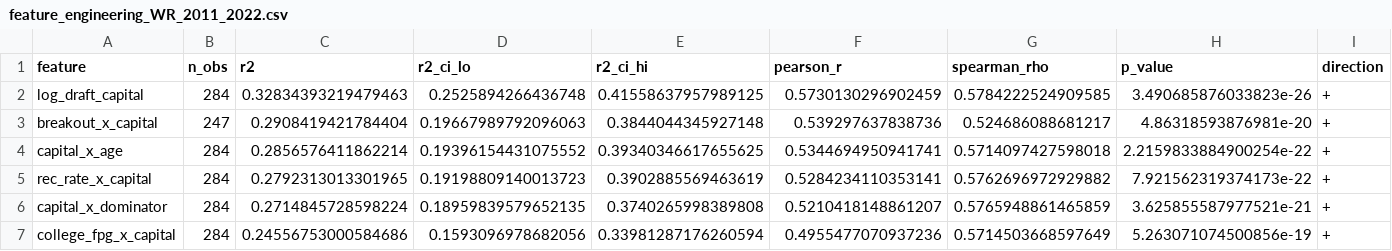
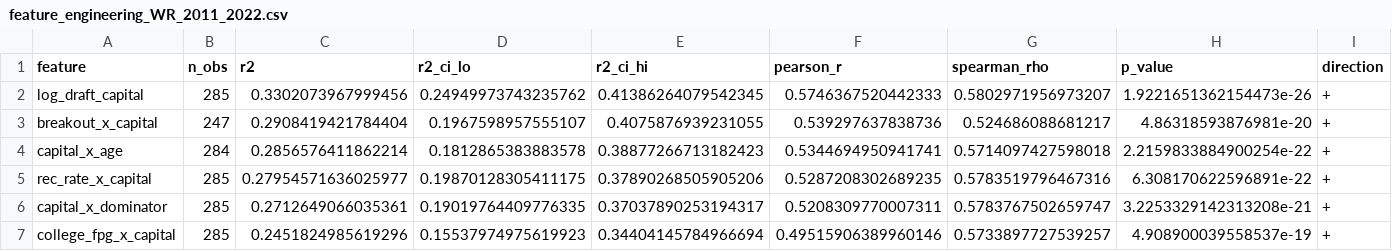
Before and after one commit to martinozimek/dynasty-prospect-model, a CSV file: output/analysis/feature_engineering_WR_2011_2022.csv, drawn as a sheet; only a part is shown; the diff covers the shown part only; the diff names each change by its address in the sheet, - before the commit and + after, or states it on an @@ line.

```diff
--- a/output/analysis/feature_engineering_WR_2011_2022.csv
+++ b/output/analysis/feature_engineering_WR_2011_2022.csv
-B2 (n_obs): 284
+B2 (n_obs): 285
-C2 (r2): 0.32834393219479463
+C2 (r2): 0.3302073967999456
-D2 (r2_ci_lo): 0.2525894266436748
+D2 (r2_ci_lo): 0.24949973743235762
-E2 (r2_ci_hi): 0.41558637957989125
+E2 (r2_ci_hi): 0.41386264079542345
-F2 (pearson_r): 0.5730130296902459
+F2 (pearson_r): 0.5746367520442333
-G2 (spearman_rho): 0.5784222524909585
+G2 (spearman_rho): 0.5802971956973207
-H2 (p_value): 3.490685876033823e-26
+H2 (p_value): 1.9221651362154473e-26
-D3 (r2_ci_lo): 0.19667989792096063
+D3 (r2_ci_lo): 0.1967598957555107
-E3 (r2_ci_hi): 0.3844044345927148
+E3 (r2_ci_hi): 0.4075876939231055
-D4 (r2_ci_lo): 0.19396154431075552
+D4 (r2_ci_lo): 0.1812865383883578
-E4 (r2_ci_hi): 0.39340346617655625
+E4 (r2_ci_hi): 0.38877266713182423
-B5:B7 (n_obs): 284
+B5:B7 (n_obs): 285
-C5 (r2): 0.2792313013301965
+C5 (r2): 0.27954571636025977
-D5 (r2_ci_lo): 0.19198809140013723
+D5 (r2_ci_lo): 0.19870128305411175
-E5 (r2_ci_hi): 0.3902885569463619
+E5 (r2_ci_hi): 0.37890268505905206
-F5 (pearson_r): 0.5284234110353141
+F5 (pearson_r): 0.5287208302689235
-G5 (spearman_rho): 0.5762696972929882
+G5 (spearman_rho): 0.5783519796467316
-H5 (p_value): 7.921562319374173e-22
+H5 (p_value): 6.308170622596891e-22
-C6 (r2): 0.2714845728598224
+C6 (r2): 0.2712649066035361
-D6 (r2_ci_lo): 0.18959839579652135
+D6 (r2_ci_lo): 0.19019764409776335
-E6 (r2_ci_hi): 0.3740265998389808
+E6 (r2_ci_hi): 0.37037890253194317
-F6 (pearson_r): 0.5210418148861207
+F6 (pearson_r): 0.5208309770007311
-G6 (spearman_rho): 0.5765948861465859
+G6 (spearman_rho): 0.5783767502659747
-H6 (p_value): 3.625855587977521e-21
+H6 (p_value): 3.2253329142313208e-21
-C7 (r2): 0.24556753000584686
+C7 (r2): 0.2451824985619296
-D7 (r2_ci_lo): 0.1593096978682056
+D7 (r2_ci_lo): 0.15537974975619923
-E7 (r2_ci_hi): 0.33981287176260594
+E7 (r2_ci_hi): 0.34404145784966694
-F7 (pearson_r): 0.4955477070937236
+F7 (pearson_r): 0.49515906389960146
-G7 (spearman_rho): 0.5714503668597649
+G7 (spearman_rho): 0.5733897727539257
-H7 (p_value): 5.263071074500856e-19
+H7 (p_value): 4.908900039558537e-19
```
Also changed, not shown: 1 added row and 70 edited cells elsewhere in this file, output/analysis/feature_engineering_RB_2011_2022.csv, output/analysis/feature_engineering_TE_2011_2022.csv, 9 other files.
